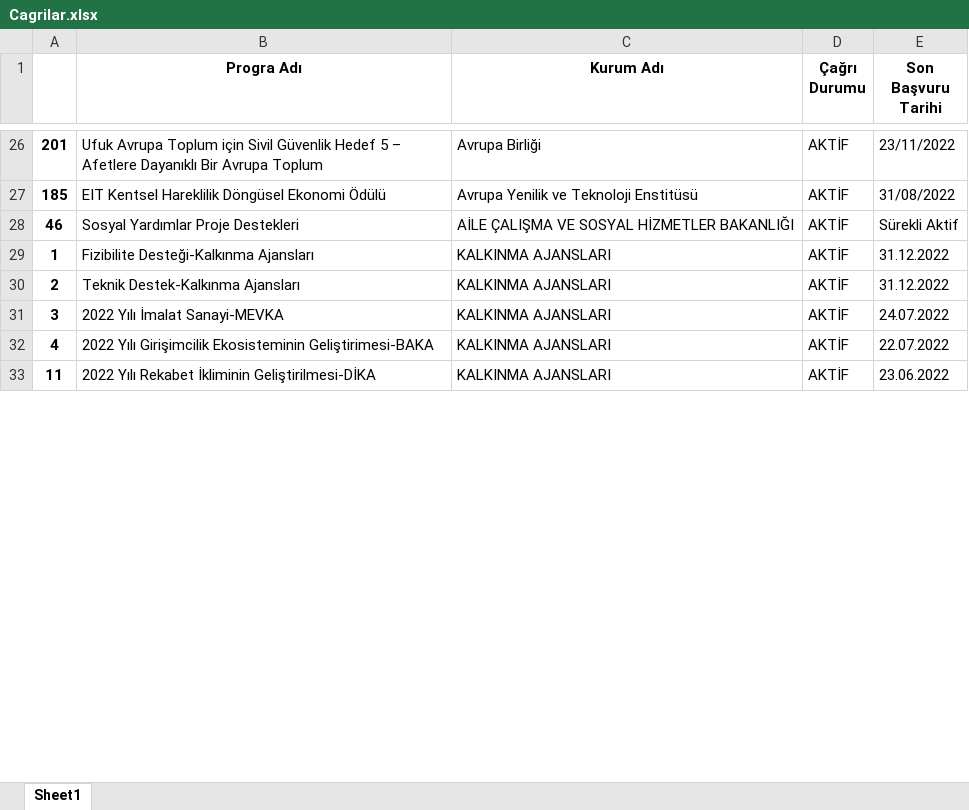
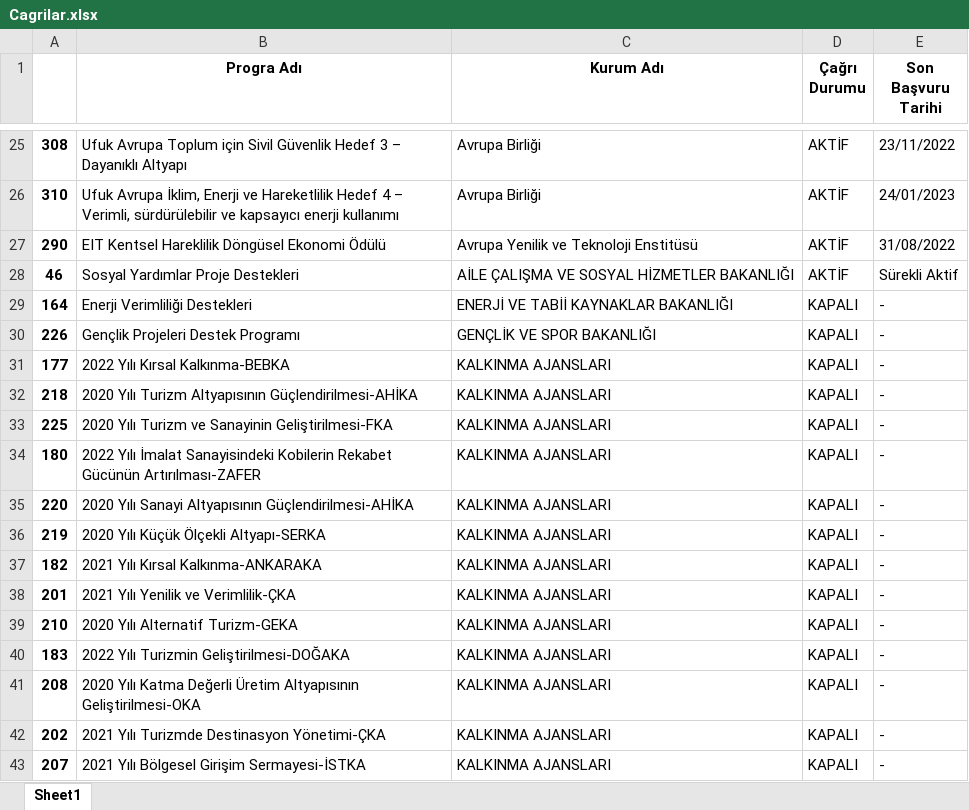
Before and after one commit to talha002/TurkeyProposalsCalls-Webscraping, an Excel workbook: Cagrilar.xlsx, sheet Sheet1, drawn as a sheet; only a part is shown, gaps mark what is left out; the shorter side is filled out with more unchanged rows; values as stored, in another font and other column widths than the file's, no borders; addresses are those after the commit; the diff covers the shown part only; the diff names each change by its address in the sheet, - before the commit and + after, or states it on an @@ line.

```diff
--- a/Cagrilar.xlsx (sheet Sheet1)
+++ b/Cagrilar.xlsx (sheet Sheet1)
-A25: 201
+A25: 308
-B25 (Progra Adı): …Güvenlik Hedef 5 – Afetlere Dayanıklı Bir Avrupa Toplum
+B25 (Progra Adı): …Güvenlik Hedef 3 – Dayanıklı Altyapı
+row 26: 310 | Ufuk Avrupa İklim, Enerji ve Hareketlilik Hedef 4 – Verimli, sürdürülebilir ve kapsayıcı enerji kullanımı | Avrupa Birliği | AKTİF | 24/01/2023
-A27: 185
+A27: 290
+row 29: 164 | Enerji Verimliliği Destekleri | ENERJİ VE TABİİ KAYNAKLAR BAKANLIĞI | KAPALI | -
+row 30: 226 | Gençlik Projeleri Destek Programı | GENÇLİK VE SPOR BAKANLIĞI | KAPALI | -
+row 31: 177 | 2022 Yılı Kırsal Kalkınma-BEBKA | KALKINMA AJANSLARI | KAPALI | -
+row 32: 218 | 2020 Yılı Turizm Altyapısının Güçlendirilmesi-AHİKA | KALKINMA AJANSLARI | KAPALI | -
+row 33: 225 | 2020 Yılı Turizm ve Sanayinin Geliştirilmesi-FKA | KALKINMA AJANSLARI | KAPALI | -
+row 34: 180 | 2022 Yılı İmalat Sanayisindeki Kobilerin Rekabet Gücünün Artırılması-ZAFER | KALKINMA AJANSLARI | KAPALI | -
+row 35: 220 | 2020 Yılı Sanayi Altyapısının Güçlendirilmesi-AHİKA | KALKINMA AJANSLARI | KAPALI | -
+row 36: 219 | 2020 Yılı Küçük Ölçekli Altyapı-SERKA | KALKINMA AJANSLARI | KAPALI | -
+row 37: 182 | 2021 Yılı Kırsal Kalkınma-ANKARAKA | KALKINMA AJANSLARI | KAPALI | -
+row 38: 201 | 2021 Yılı Yenilik ve Verimlilik-ÇKA | KALKINMA AJANSLARI | KAPALI | -
+row 39: 210 | 2020 Yılı Alternatif Turizm-GEKA | KALKINMA AJANSLARI | KAPALI | -
+row 40: 183 | 2022 Yılı Turizmin Geliştirilmesi-DOĞAKA | KALKINMA AJANSLARI | KAPALI | -
+row 41: 208 | 2020 Yılı Katma Değerli Üretim Altyapısının Geliştirilmesi-OKA | KALKINMA AJANSLARI | KAPALI | -
+row 42: 202 | 2021 Yılı Turizmde Destinasyon Yönetimi-ÇKA | KALKINMA AJANSLARI | KAPALI | -
+row 43: 207 | 2021 Yılı Bölgesel Girişim Sermayesi-İSTKA | KALKINMA AJANSLARI | KAPALI | -
```
Also changed, not shown: 107 added rows, 18 removed rows, 93 moved rows and 65 edited cells elsewhere in this sheet, 1 other file.
